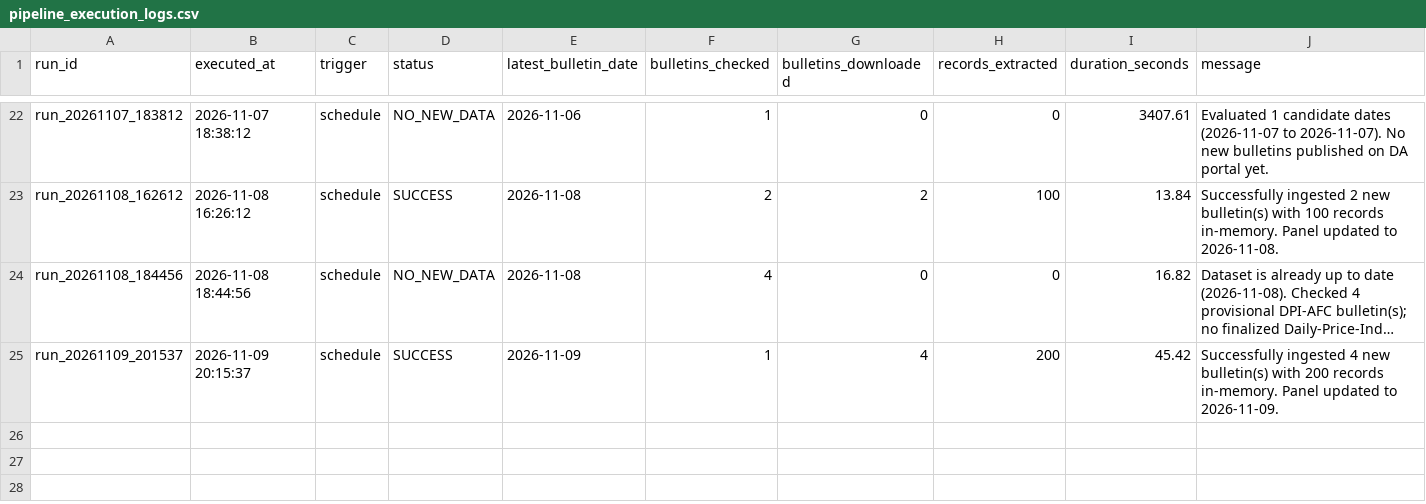
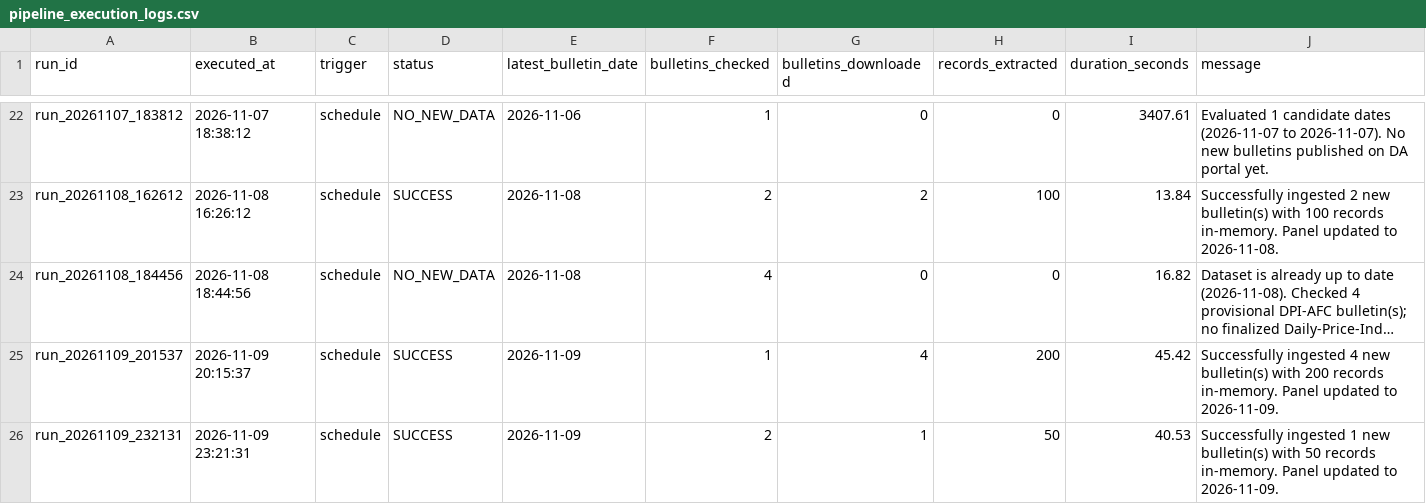
Before and after one commit to LeinnarF/Philippine-Commodity-Price-Tracker, a CSV file: data/pipeline_execution_logs.csv, drawn as a sheet; only a part is shown, gaps mark what is left out; long unchanged cells end in …; the diff names each change by its address in the sheet, - before the commit and + after, or states it on an @@ line.

```diff
--- a/data/pipeline_execution_logs.csv
+++ b/data/pipeline_execution_logs.csv
+row 26: run_20261109_232131 | 2026-11-09 23:21:31 | schedule | SUCCESS | 2026-11-09 | 2 | 1 | 50 | 40.53 | Successfully ingested 1 new bulletin(s) with 50 records in-memory. Panel updated to 2026-11-09.
```
Also changed, not shown: data/server_daily_bulletins.csv, 1 other file.
